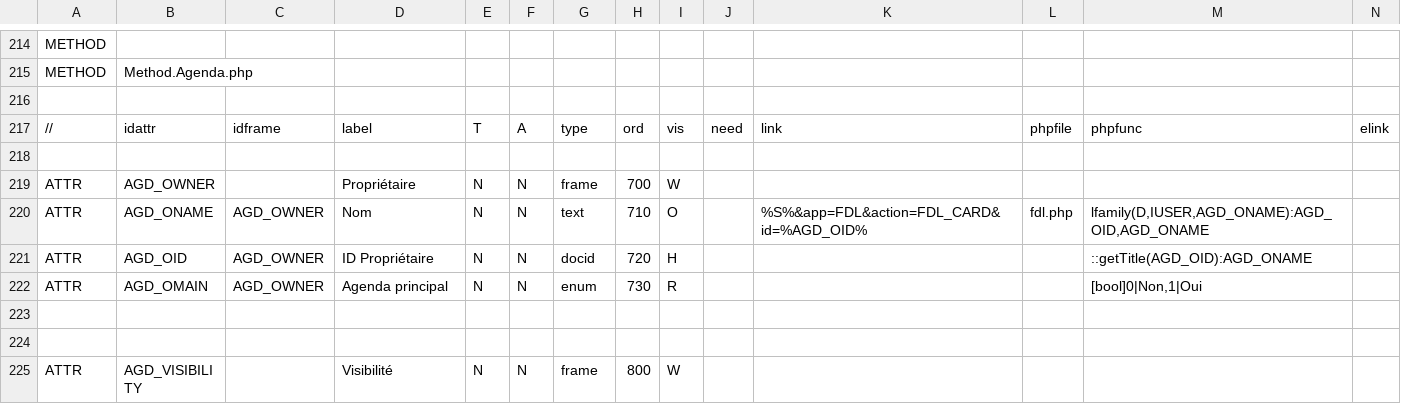
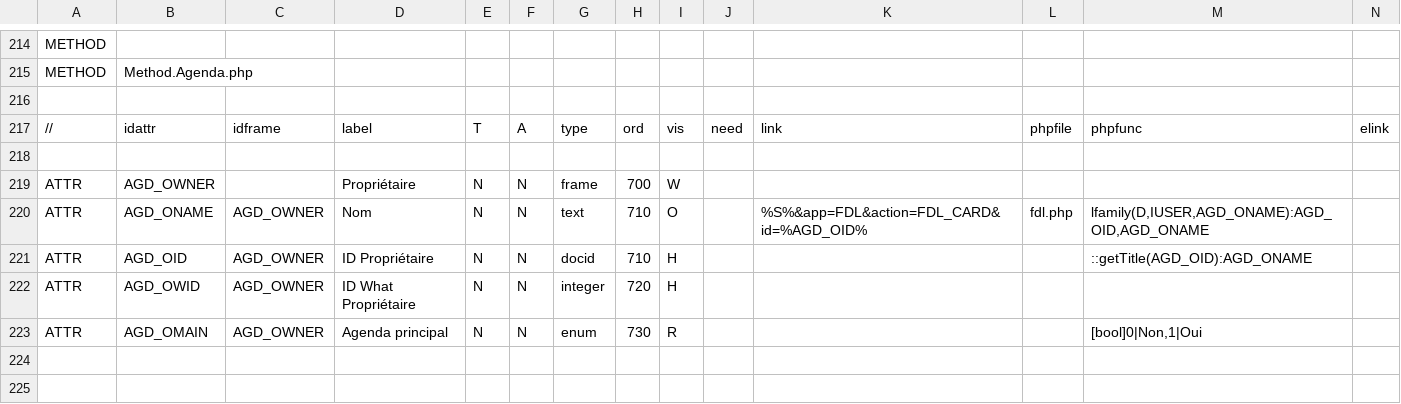
Before and after one commit to dynacase-labs/dynacase-thesaurus, a CSV file: wgcal/Families/wgcal.csv, drawn as a sheet; only a part is shown, gaps mark what is left out; the shorter side is filled out with more unchanged rows; rows hold the shown columns only; the diff names each change by its address in the sheet, - before the commit and + after, or states it on an @@ line.

```diff
--- a/wgcal/Families/wgcal.csv
+++ b/wgcal/Families/wgcal.csv
-H221: 720
+H221: 710
+row 222: ATTR | AGD_OWID | AGD_OWNER | ID What Propriétaire | N | N | integer | 720 | H
```
Also changed, not shown: 6 other files.
